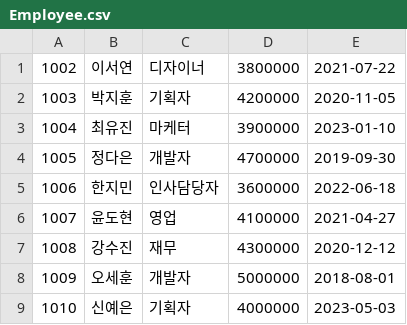
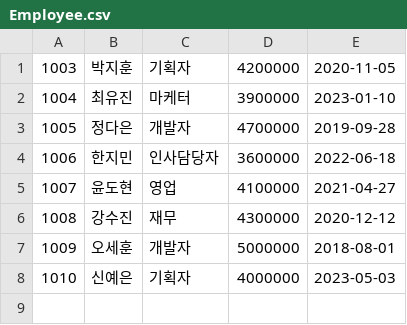
Before and after one commit to 1jinie/EmployeeProject, a CSV file: Employee.csv, drawn as a sheet.

```diff
--- a/Employee.csv
+++ b/Employee.csv
@@ -1,5 +1,4 @@
-1002,이서연,디자이너,3800000,2021-07-22
 1003,박지훈,기획자,4200000,2020-11-05
 1004,최유진,마케터,3900000,2023-01-10
-1005,정다은,개발자,4700000,2019-09-30
+1005,정다은,개발자,4700000,2019-09-28
 1006,한지민,인사담당자,3600000,2022-06-18
```
Also changed, not shown: 3 other files.
